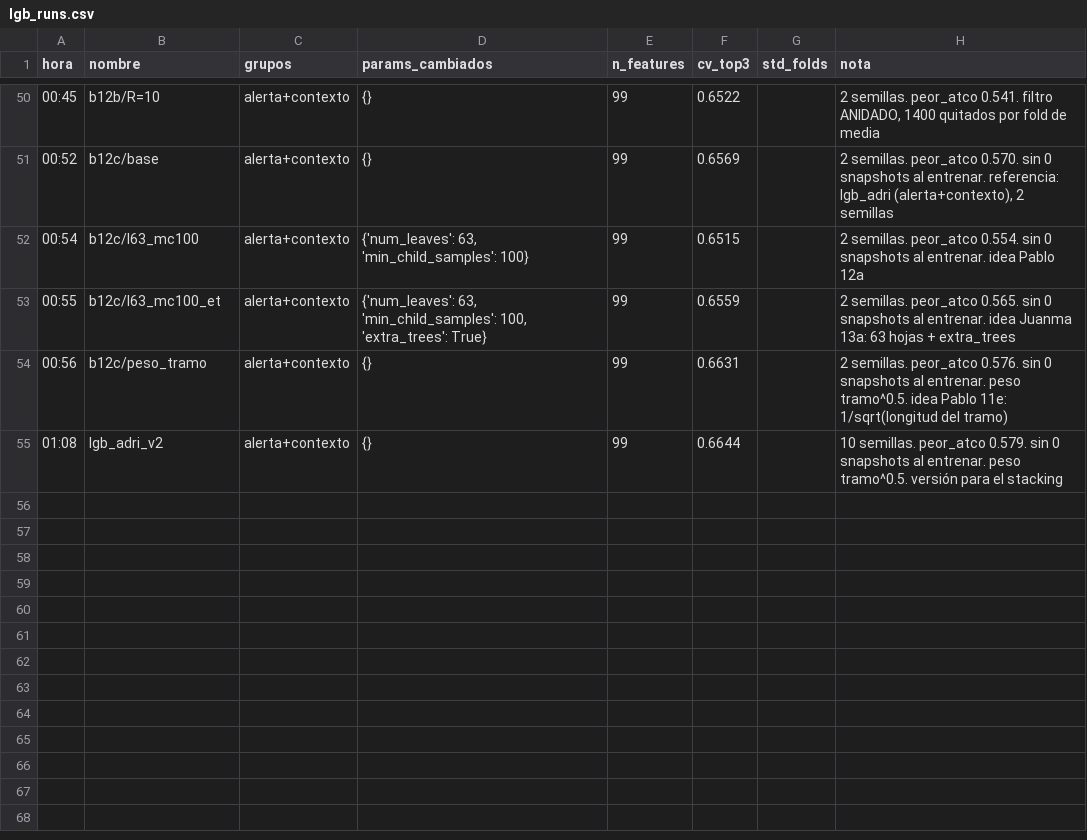
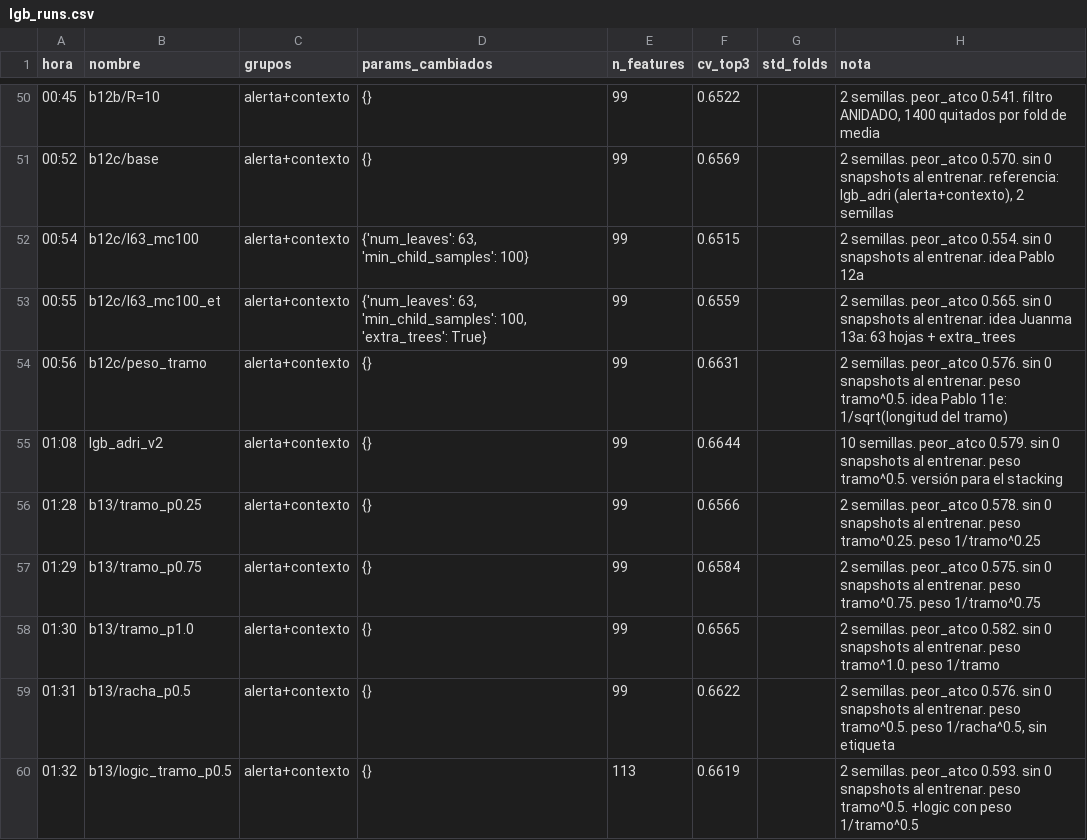
Before and after one commit to T1N8T/FlowDataLab, a CSV file: experiments/lgb_runs.csv, drawn as a sheet; only a part is shown, gaps mark what is left out; the diff names each change by its address in the sheet, - before the commit and + after, or states it on an @@ line.

```diff
--- a/experiments/lgb_runs.csv
+++ b/experiments/lgb_runs.csv
+row 56: 01:28 | b13/tramo_p0.25 | alerta+contexto | {} | 99 | 0.6566 |  | 2 semillas. peor_atco 0.578. sin 0 snapshots al entrenar. peso tramo^0.25. peso 1/tramo^0.25
+row 57: 01:29 | b13/tramo_p0.75 | alerta+contexto | {} | 99 | 0.6584 |  | 2 semillas. peor_atco 0.575. sin 0 snapshots al entrenar. peso tramo^0.75. peso 1/tramo^0.75
+row 58: 01:30 | b13/tramo_p1.0 | alerta+contexto | {} | 99 | 0.6565 |  | 2 semillas. peor_atco 0.582. sin 0 snapshots al entrenar. peso tramo^1.0. peso 1/tramo
+row 59: 01:31 | b13/racha_p0.5 | alerta+contexto | {} | 99 | 0.6622 |  | 2 semillas. peor_atco 0.576. sin 0 snapshots al entrenar. peso tramo^0.5. peso 1/racha^0.5, sin etiqueta
+row 60: 01:32 | b13/logic_tramo_p0.5 | alerta+contexto | {} | 113 | 0.6619 |  | 2 semillas. peor_atco 0.593. sin 0 snapshots al entrenar. peso tramo^0.5. +logic con peso 1/tramo^0.5
```
Also changed, not shown: 1 other file.
